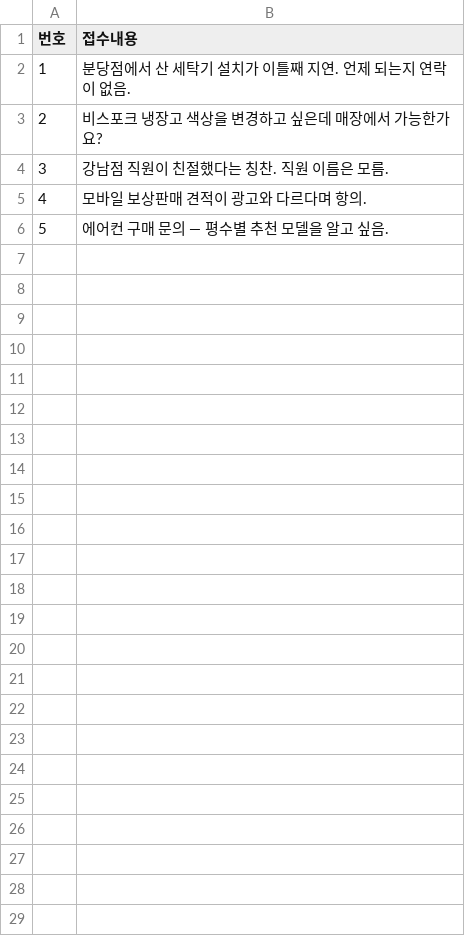
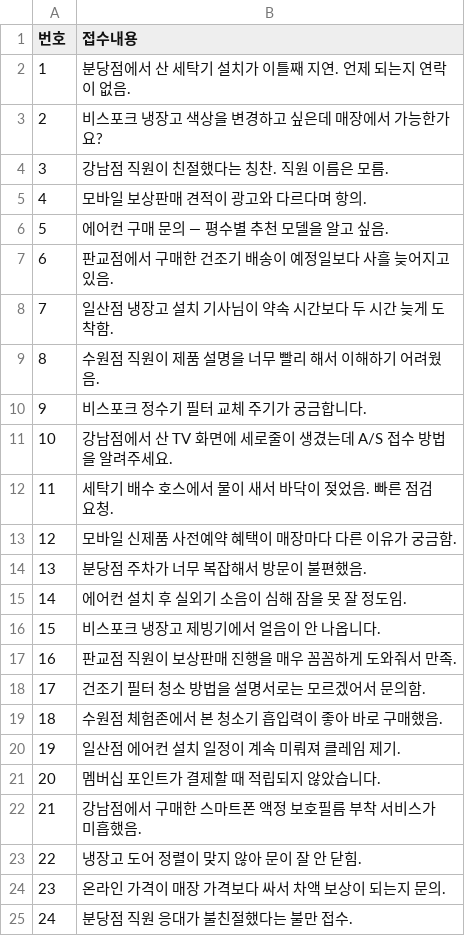
Before and after one commit to bonghyunyang/ss_edu, a CSV file: 고객VOC.csv, drawn as a sheet; only a part is shown; the diff covers the shown part only; the diff names each change by its address in the sheet, - before the commit and + after, or states it on an @@ line.

```diff
--- a/고객VOC.csv
+++ b/고객VOC.csv
+row 7: 6 | 판교점에서 구매한 건조기 배송이 예정일보다 사흘 늦어지고 있음.
+row 8: 7 | 일산점 냉장고 설치 기사님이 약속 시간보다 두 시간 늦게 도착함.
+row 9: 8 | 수원점 직원이 제품 설명을 너무 빨리 해서 이해하기 어려웠음.
+row 10: 9 | 비스포크 정수기 필터 교체 주기가 궁금합니다.
+row 11: 10 | 강남점에서 산 TV 화면에 세로줄이 생겼는데 A/S 접수 방법을 알려주세요.
+row 12: 11 | 세탁기 배수 호스에서 물이 새서 바닥이 젖었음. 빠른 점검 요청.
+row 13: 12 | 모바일 신제품 사전예약 혜택이 매장마다 다른 이유가 궁금함.
+row 14: 13 | 분당점 주차가 너무 복잡해서 방문이 불편했음.
+row 15: 14 | 에어컨 설치 후 실외기 소음이 심해 잠을 못 잘 정도임.
+row 16: 15 | 비스포크 냉장고 제빙기에서 얼음이 안 나옵니다.
+row 17: 16 | 판교점 직원이 보상판매 진행을 매우 꼼꼼하게 도와줘서 만족.
+row 18: 17 | 건조기 필터 청소 방법을 설명서로는 모르겠어서 문의함.
+row 19: 18 | 수원점 체험존에서 본 청소기 흡입력이 좋아 바로 구매했음.
+row 20: 19 | 일산점 에어컨 설치 일정이 계속 미뤄져 클레임 제기.
+row 21: 20 | 멤버십 포인트가 결제할 때 적립되지 않았습니다.
+row 22: 21 | 강남점에서 구매한 스마트폰 액정 보호필름 부착 서비스가 미흡했음.
+row 23: 22 | 냉장고 도어 정렬이 맞지 않아 문이 잘 안 닫힘.
+row 24: 23 | 온라인 가격이 매장 가격보다 싸서 차액 보상이 되는지 문의.
+row 25: 24 | 분당점 직원 응대가 불친절했다는 불만 접수.
```
Also changed, not shown: 26 added rows elsewhere in this file, 1 other file.
